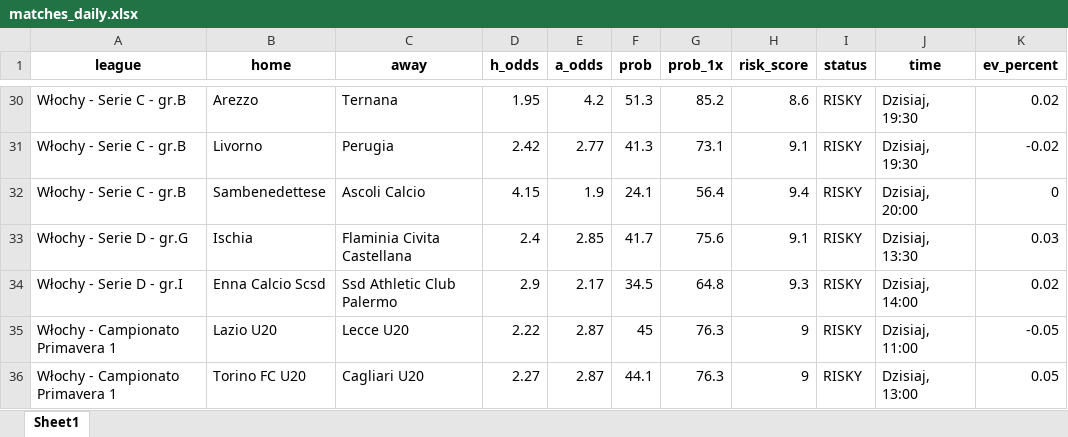
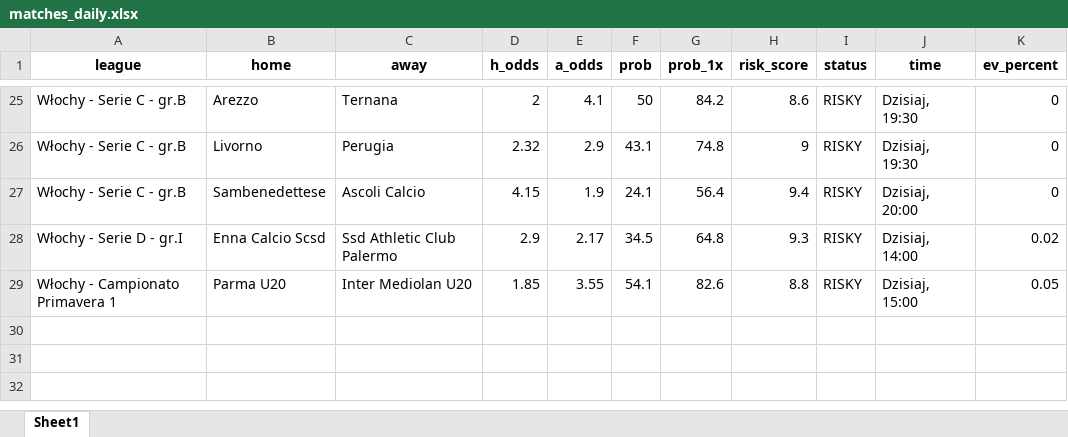
Before and after one commit to Byadiso/webscraper_advanced, an Excel workbook: matches_daily.xlsx, sheet Sheet1, drawn as a sheet; only a part is shown, gaps mark what is left out; values as stored, in another font and other column widths than the file's, no borders; removed rows and columns are numbered as before the commit, all else as after; the diff covers the shown part only; the diff names each change by its address in the sheet, - before the commit and + after, or states it on an @@ line.

```diff
--- a/matches_daily.xlsx (sheet Sheet1)
+++ b/matches_daily.xlsx (sheet Sheet1)
-D25 (h_odds): 1.95
+D25 (h_odds): 2
-E25 (a_odds): 4.2
+E25 (a_odds): 4.1
-F25 (prob): 51.3
+F25 (prob): 50
-G25 (prob_1x): 85.2
+G25 (prob_1x): 84.2
-K25 (ev_percent): 0.02
+K25 (ev_percent): 0
-D26 (h_odds): 2.42
+D26 (h_odds): 2.32
-E26 (a_odds): 2.77
+E26 (a_odds): 2.9
-F26 (prob): 41.3
+F26 (prob): 43.1
-G26 (prob_1x): 73.1
+G26 (prob_1x): 74.8
-H26 (risk_score): 9.1
+H26 (risk_score): 9
-K26 (ev_percent): -0.02
+K26 (ev_percent): 0
-row 33: Włochy - Serie D - gr.G | Ischia | Flaminia Civita Castellana | 2.4 | 2.85 | 41.7 | 75.6 | 9.1 | RISKY | Dzisiaj, 13:30 | 0.03
-row 35: Włochy - Campionato Primavera 1 | Lazio U20 | Lecce U20 | 2.22 | 2.87 | 45 | 76.3 | 9 | RISKY | Dzisiaj, 11:00 | -0.05
-row 36: Włochy - Campionato Primavera 1 | Torino FC U20 | Cagliari U20 | 2.27 | 2.87 | 44.1 | 76.3 | 9 | RISKY | Dzisiaj, 13:00 | 0.05
+row 29: Włochy - Campionato Primavera 1 | Parma U20 | Inter Mediolan U20 | 1.85 | 3.55 | 54.1 | 82.6 | 8.8 | RISKY | Dzisiaj, 15:00 | 0.05
```
Also changed, not shown: 2 added rows, 7 removed rows and 53 edited cells elsewhere in this sheet.
